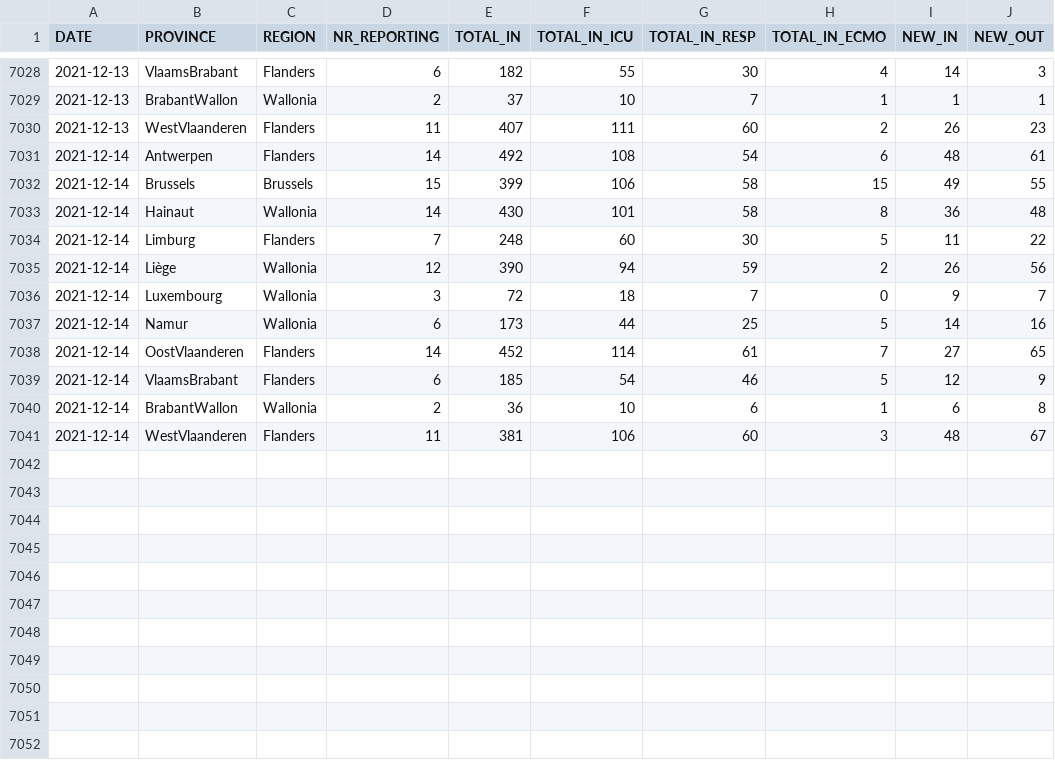
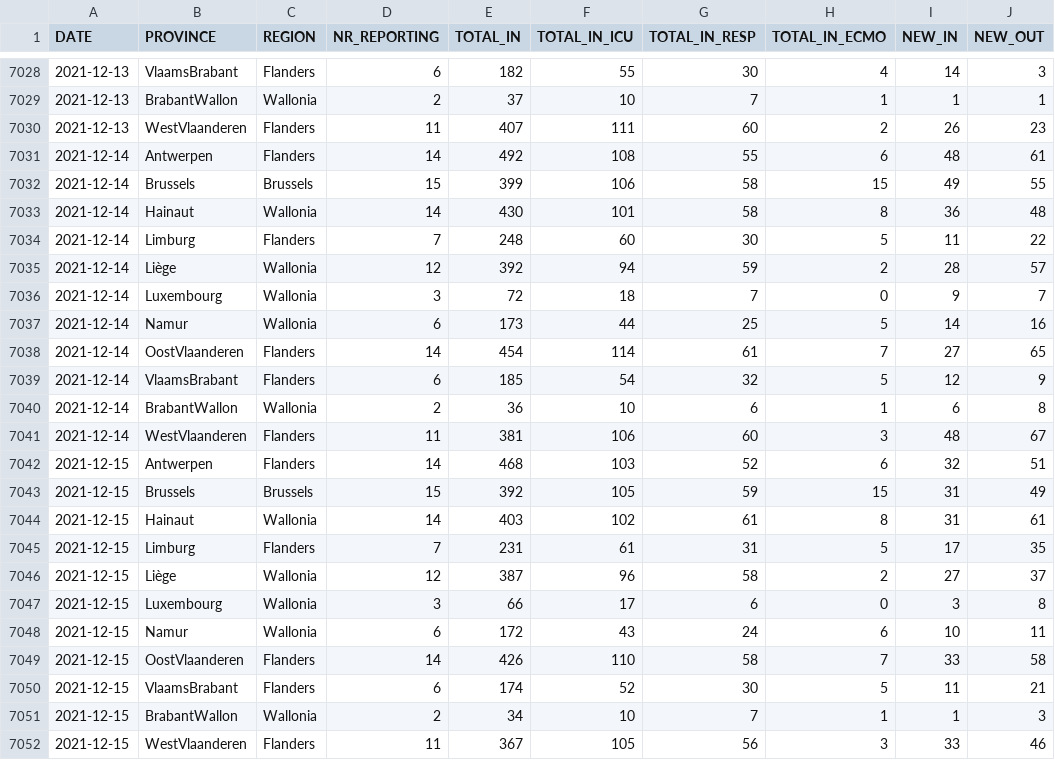
Before and after one commit to pdebuyl/coronavirus_notebooks, a CSV file: data/COVID19BE_HOSP.csv, drawn as a sheet; only a part is shown, gaps mark what is left out.

```diff
--- a/data/COVID19BE_HOSP.csv
+++ b/data/COVID19BE_HOSP.csv
@@ -7030,3 +7030,3 @@
 2021-12-13,"WestVlaanderen","Flanders",11,407,111,60,2,26,23
-2021-12-14,"Antwerpen","Flanders",14,492,108,54,6,48,61
+2021-12-14,"Antwerpen","Flanders",14,492,108,55,6,48,61
 2021-12-14,"Brussels","Brussels",15,399,106,58,15,49,55
@@ -7034,8 +7034,19 @@
 2021-12-14,"Limburg","Flanders",7,248,60,30,5,11,22
-2021-12-14,"Liège","Wallonia",12,390,94,59,2,26,56
+2021-12-14,"Liège","Wallonia",12,392,94,59,2,28,57
 2021-12-14,"Luxembourg","Wallonia",3,72,18,7,0,9,7
 2021-12-14,"Namur","Wallonia",6,173,44,25,5,14,16
-2021-12-14,"OostVlaanderen","Flanders",14,452,114,61,7,27,65
-2021-12-14,"VlaamsBrabant","Flanders",6,185,54,46,5,12,9
+2021-12-14,"OostVlaanderen","Flanders",14,454,114,61,7,27,65
+2021-12-14,"VlaamsBrabant","Flanders",6,185,54,32,5,12,9
 2021-12-14,"BrabantWallon","Wallonia",2,36,10,6,1,6,8
 2021-12-14,"WestVlaanderen","Flanders",11,381,106,60,3,48,67
+2021-12-15,"Antwerpen","Flanders",14,468,103,52,6,32,51
+2021-12-15,"Brussels","Brussels",15,392,105,59,15,31,49
+2021-12-15,"Hainaut","Wallonia",14,403,102,61,8,31,61
+2021-12-15,"Limburg","Flanders",7,231,61,31,5,17,35
+2021-12-15,"Liège","Wallonia",12,387,96,58,2,27,37
+2021-12-15,"Luxembourg","Wallonia",3,66,17,6,0,3,8
+2021-12-15,"Namur","Wallonia",6,172,43,24,6,10,11
+2021-12-15,"OostVlaanderen","Flanders",14,426,110,58,7,33,58
+2021-12-15,"VlaamsBrabant","Flanders",6,174,52,30,5,11,21
+2021-12-15,"BrabantWallon","Wallonia",2,34,10,7,1,1,3
+2021-12-15,"WestVlaanderen","Flanders",11,367,105,56,3,33,46
```
Also changed, not shown: data/COVID19BE_MORT.csv, data/COVID19BE_tests.csv.
